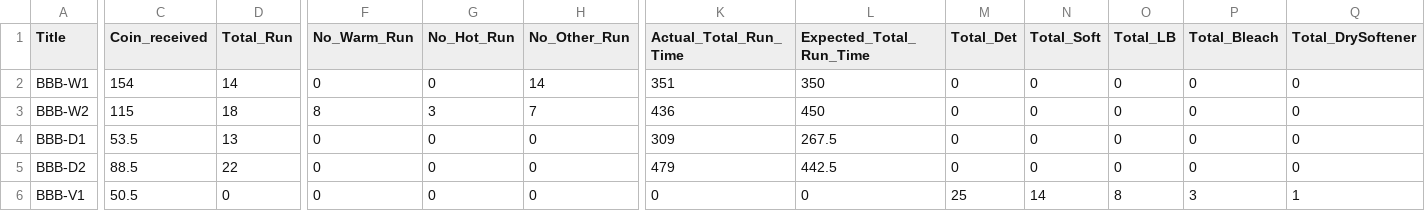
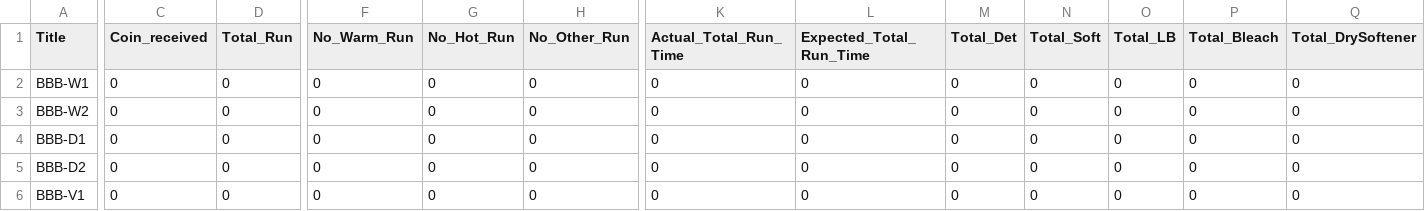
Before and after one commit to Antlysis/misc_dobidoo, a CSV file: bbb/reports/SumRun_Up2Date_BBB.csv, drawn as a sheet; only a part is shown, gaps mark what is left out; the diff names each change by its address in the sheet, - before the commit and + after, or states it on an @@ line.

```diff
--- a/bbb/reports/SumRun_Up2Date_BBB.csv
+++ b/bbb/reports/SumRun_Up2Date_BBB.csv
-C2 (Coin_received): 154
+C2 (Coin_received): 0
-D2 (Total_Run): 14
+D2 (Total_Run): 0
-H2 (No_Other_Run): 14
+H2 (No_Other_Run): 0
-K2 (Actual_Total_Run_Time): 351
+K2 (Actual_Total_Run_Time): 0
-L2 (Expected_Total_Run_Time): 350
+L2 (Expected_Total_Run_Time): 0
-C3 (Coin_received): 115
+C3 (Coin_received): 0
-D3 (Total_Run): 18
+D3 (Total_Run): 0
-F3 (No_Warm_Run): 8
+F3 (No_Warm_Run): 0
-G3 (No_Hot_Run): 3
+G3 (No_Hot_Run): 0
-H3 (No_Other_Run): 7
+H3 (No_Other_Run): 0
-K3 (Actual_Total_Run_Time): 436
+K3 (Actual_Total_Run_Time): 0
-L3 (Expected_Total_Run_Time): 450
+L3 (Expected_Total_Run_Time): 0
-C4 (Coin_received): 53.5
+C4 (Coin_received): 0
-D4 (Total_Run): 13
+D4 (Total_Run): 0
-K4 (Actual_Total_Run_Time): 309
+K4 (Actual_Total_Run_Time): 0
-L4 (Expected_Total_Run_Time): 267.5
+L4 (Expected_Total_Run_Time): 0
-C5 (Coin_received): 88.5
+C5 (Coin_received): 0
-D5 (Total_Run): 22
+D5 (Total_Run): 0
-K5 (Actual_Total_Run_Time): 479
+K5 (Actual_Total_Run_Time): 0
-L5 (Expected_Total_Run_Time): 442.5
+L5 (Expected_Total_Run_Time): 0
-C6 (Coin_received): 50.5
+C6 (Coin_received): 0
-M6 (Total_Det): 25
+M6 (Total_Det): 0
-N6 (Total_Soft): 14
+N6 (Total_Soft): 0
-O6 (Total_LB): 8
+O6 (Total_LB): 0
-P6 (Total_Bleach): 3
+P6 (Total_Bleach): 0
-Q6 (Total_DrySoftener): 1
+Q6 (Total_DrySoftener): 0
```
Also changed, not shown: bbb/reports/DailyDet_SalesUnit_BBB_2018.csv, bbb/reports/DailySum_MachineRunStatus_BBB_2018.csv, 4 other files.
